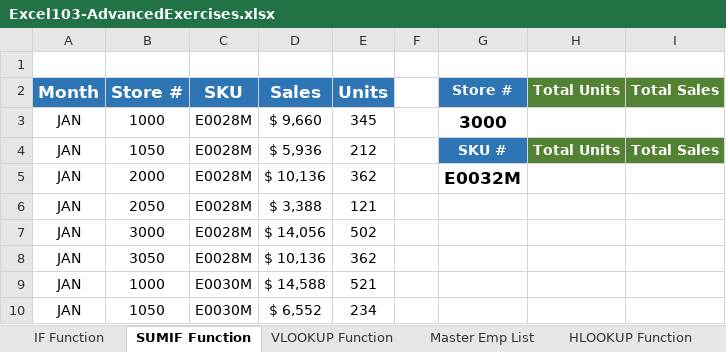
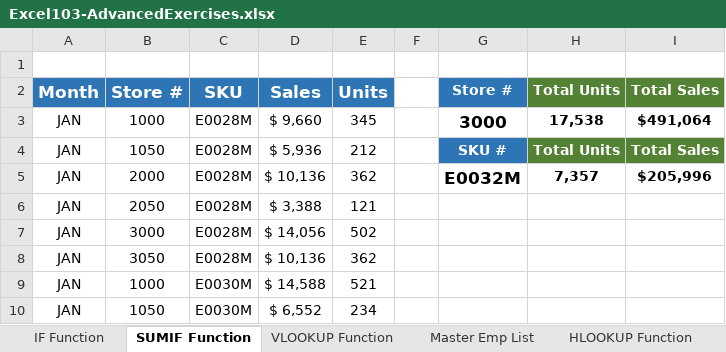
Before and after one commit to jamesacox53/MicrosoftExcelFromBeginnerToAdvanced, an Excel workbook: 24 - Excels Conditional Functions/Excel103-AdvancedExercises.xlsx, sheet SUMIF Function, drawn as a sheet; only a part is shown; values as stored, in another font and other column widths than the file's, no borders; the diff names each change by its address in the sheet, - before the commit and + after, or states it on an @@ line.

Commit message:
Completed Using Excel's SUMIF() Function

```diff
--- a/24 - Excels Conditional Functions/Excel103-AdvancedExercises.xlsx (sheet SUMIF Function)
+++ b/24 - Excels Conditional Functions/Excel103-AdvancedExercises.xlsx (sheet SUMIF Function)
-H3 (Total Units): (empty)
+H3 (Total Units): 17,538
-I3 (Total Sales): (empty)
+I3 (Total Sales): $491,064
-H5 (Total Units): (empty)
+H5 (Total Units): 7,357
-I5 (Total Sales): (empty)
+I5 (Total Sales): $205,996
```
